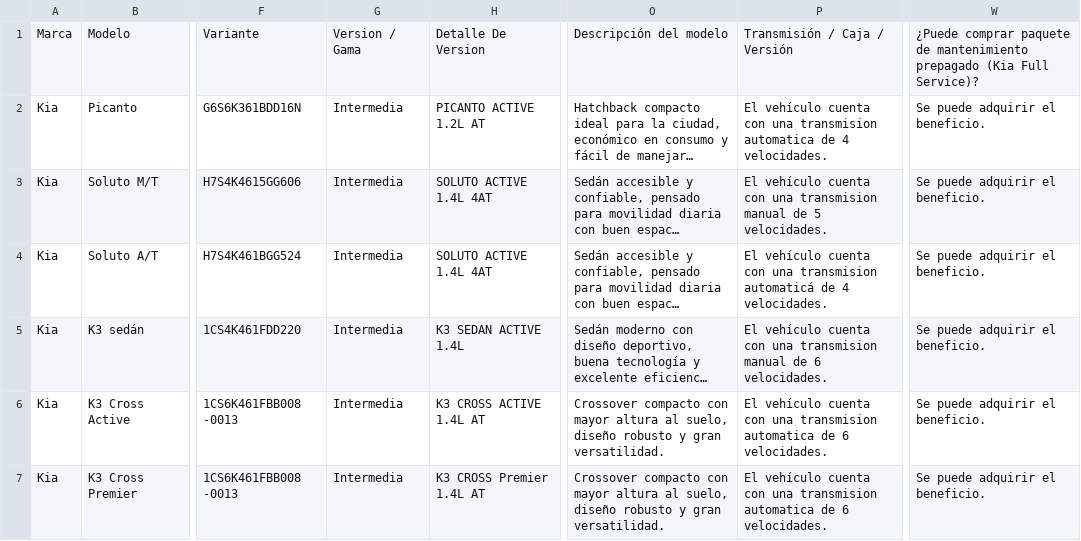
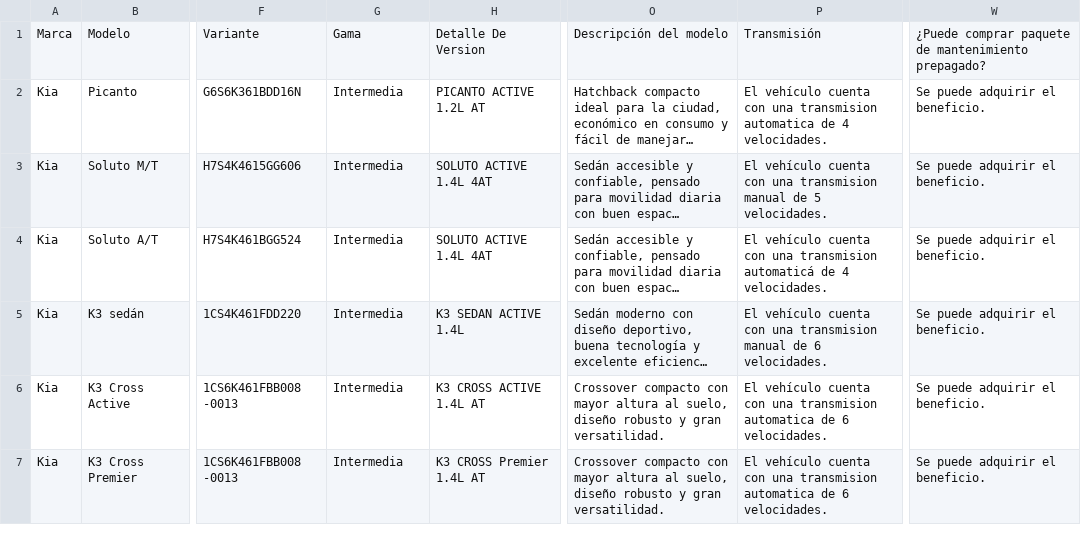
Before and after one commit to Adriel2503/api_gqm, a CSV file: data/Data-Set-KIA-IA (1).csv, drawn as a sheet; only a part is shown, gaps mark what is left out; long unchanged cells end in …; the diff names each change by its address in the sheet, - before the commit and + after, or states it on an @@ line.

```diff
--- a/data/Data-Set-KIA-IA (1).csv
+++ b/data/Data-Set-KIA-IA (1).csv
-G1: Version / Gama
+G1: Gama
-P1: Transmisión / Caja / Versión
+P1: Transmisión
-W1: …de mantenimiento prepagado (Kia Full Service)?
+W1: …de mantenimiento prepagado?
```
Also changed, not shown: data/DataSet-Jetour.csv, data/DataSet-Lidia-Mazda.csv, 2 other files.
